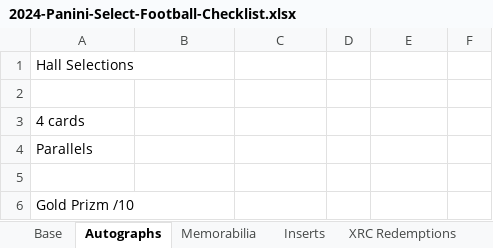
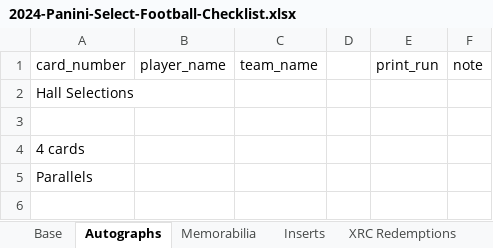
Before and after one commit to MintCastIQ/mintcastiq-web, an Excel workbook: backend/configs/checklists/staging/2024-Panini-Select-Football-Checklist.xlsx, sheet Autographs, drawn as a sheet; only a part is shown; the shorter side is filled out with more unchanged rows; values as stored, in another font and other column widths than the file's, no borders; the diff names each change by its address in the sheet, - before the commit and + after, or states it on an @@ line.

```diff
--- a/backend/configs/checklists/staging/2024-Panini-Select-Football-Checklist.xlsx (sheet Autographs)
+++ b/backend/configs/checklists/staging/2024-Panini-Select-Football-Checklist.xlsx (sheet Autographs)
+row 1: card_number | player_name | team_name |  | print_run | note
```
Also changed, not shown: sheet Base, sheet XRC Redemptions, sheet Memorabilia, sheet Inserts, 59 other files.
